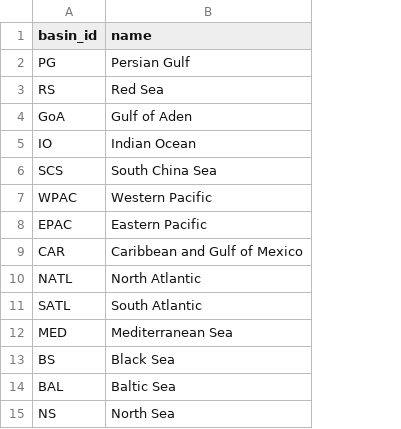
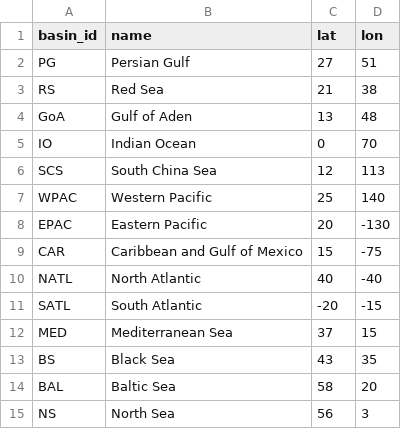
Before and after one commit to Mohamed-Moslemani/optimizationStraits, a CSV file: data/basins.csv, drawn as a sheet; the diff names each change by its address in the sheet, - before the commit and + after, or states it on an @@ line.

```diff
--- a/data/basins.csv
+++ b/data/basins.csv
+column C (lat), rows 2-15: 27 | 21 | 13 | 0 | 12 | 25 | 20 | 15 | 40 | -20 | 37 | 43 | 58 | 56
+column D (lon), rows 2-15: 51 | 38 | 48 | 70 | 113 | 140 | -130 | -75 | -40 | -15 | 15 | 35 | 20 | 3
```
Also changed, not shown: data/countries.csv, data/straits.csv, 12 other files.
